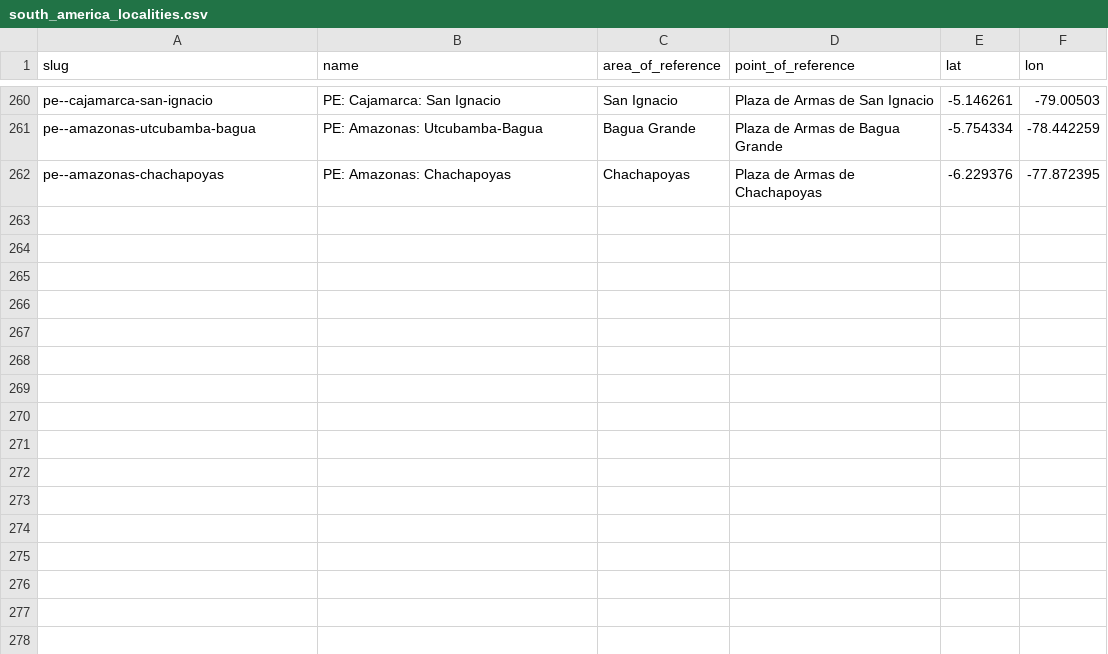
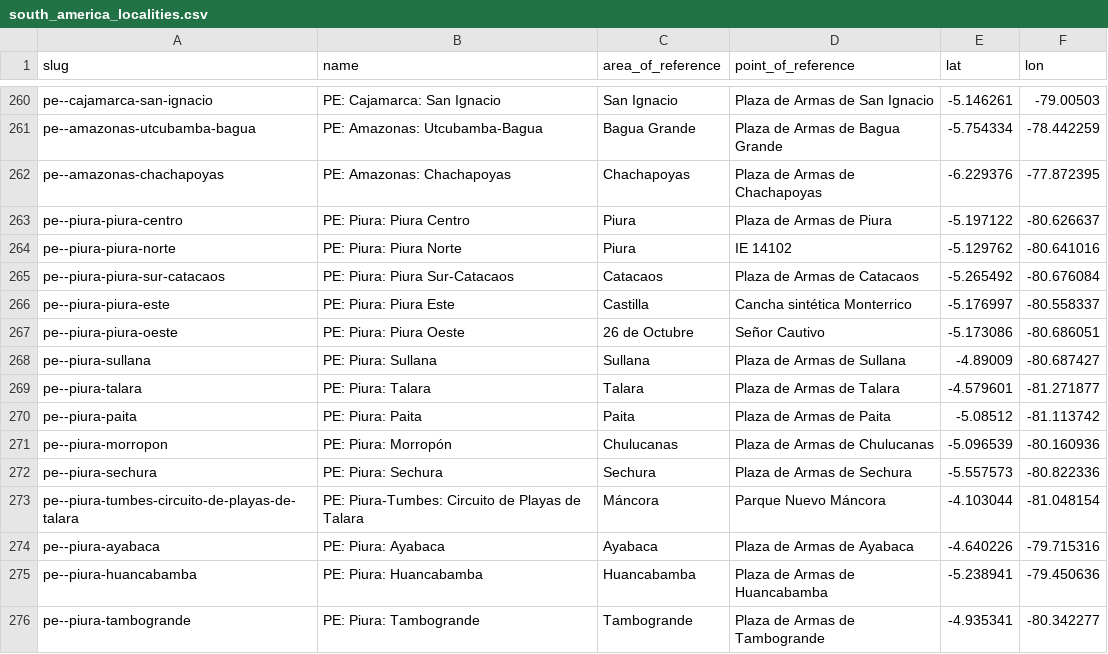
Before and after one commit to Jaza/world-locality-transit-graph, a CSV file: csv/south_america_localities.csv, drawn as a sheet; only a part is shown, gaps mark what is left out; the diff names each change by its address in the sheet, - before the commit and + after, or states it on an @@ line.

Commit message:
peru: piura

```diff
--- a/csv/south_america_localities.csv
+++ b/csv/south_america_localities.csv
+row 263: pe--piura-piura-centro | PE: Piura: Piura Centro | Piura | Plaza de Armas de Piura | -5.197122 | -80.626637
+row 264: pe--piura-piura-norte | PE: Piura: Piura Norte | Piura | IE 14102 | -5.129762 | -80.641016
+row 265: pe--piura-piura-sur-catacaos | PE: Piura: Piura Sur-Catacaos | Catacaos | Plaza de Armas de Catacaos | -5.265492 | -80.676084
+row 266: pe--piura-piura-este | PE: Piura: Piura Este | Castilla | Cancha sintética Monterrico | -5.176997 | -80.558337
+row 267: pe--piura-piura-oeste | PE: Piura: Piura Oeste | 26 de Octubre | Señor Cautivo | -5.173086 | -80.686051
+row 268: pe--piura-sullana | PE: Piura: Sullana | Sullana | Plaza de Armas de Sullana | -4.89009 | -80.687427
+row 269: pe--piura-talara | PE: Piura: Talara | Talara | Plaza de Armas de Talara | -4.579601 | -81.271877
+row 270: pe--piura-paita | PE: Piura: Paita | Paita | Plaza de Armas de Paita | -5.08512 | -81.113742
+row 271: pe--piura-morropon | PE: Piura: Morropón | Chulucanas | Plaza de Armas de Chulucanas | -5.096539 | -80.160936
+row 272: pe--piura-sechura | PE: Piura: Sechura | Sechura | Plaza de Armas de Sechura | -5.557573 | -80.822336
+row 273: pe--piura-tumbes-circuito-de-playas-de-talara | PE: Piura-Tumbes: Circuito de Playas de Talara | Máncora | Parque Nuevo Máncora | -4.103044 | -81.048154
+row 274: pe--piura-ayabaca | PE: Piura: Ayabaca | Ayabaca | Plaza de Armas de Ayabaca | -4.640226 | -79.715316
+row 275: pe--piura-huancabamba | PE: Piura: Huancabamba | Huancabamba | Plaza de Armas de Huancabamba | -5.238941 | -79.450636
+row 276: pe--piura-tambogrande | PE: Piura: Tambogrande | Tambogrande | Plaza de Armas de Tambogrande | -4.935341 | -80.342277
```
Also changed, not shown: csv/south_america_localities_transit_times.csv.
